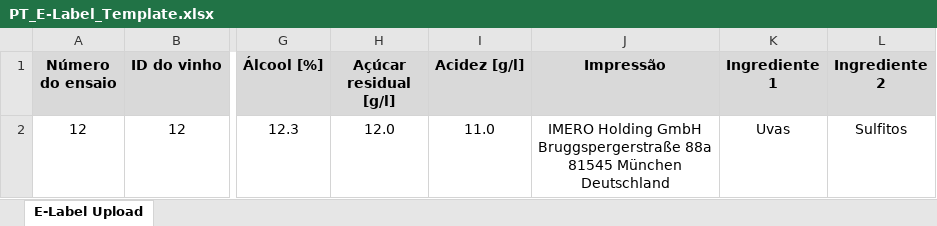
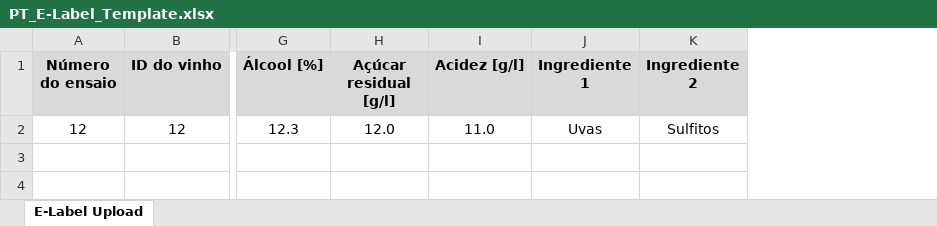
Before and after one commit to imero-de/e-label.eu, an Excel workbook: bulk-upload-templates/pt/PT_E-Label_Template.xlsx, sheet E-Label Upload, drawn as a sheet; only a part is shown, gaps mark what is left out; values as stored, in another font and other column widths than the file's, no borders; ↵ is a line break in a cell; the diff names each change by its address in the sheet, - before the commit and + after, or states it on an @@ line.

Commit message:
remove imprint from excel

```diff
--- a/bulk-upload-templates/pt/PT_E-Label_Template.xlsx (sheet E-Label Upload)
+++ b/bulk-upload-templates/pt/PT_E-Label_Template.xlsx (sheet E-Label Upload)
-column J (Impressão), row 2: IMERO Holding GmbH ↵ Bruggspergerstraße 88a ↵ 81545 München ↵ Deutschland
```
Also changed, not shown: bulk-upload-templates/en/EN_E-Label_Template.xlsx, bulk-upload-templates/es/ESP_E-Label_Template.xlsx, 10 other files.
